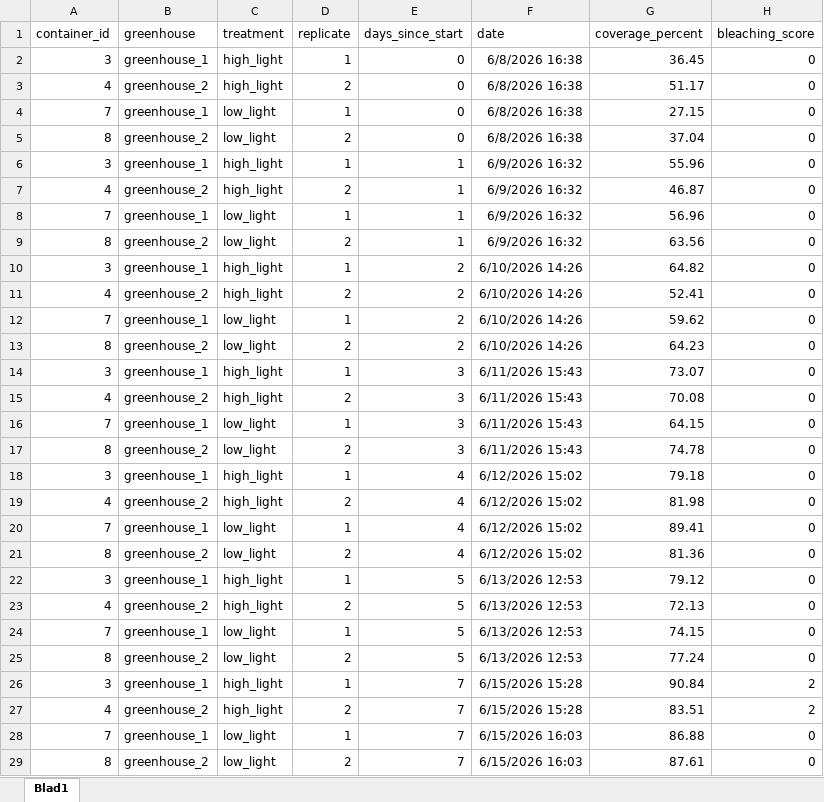
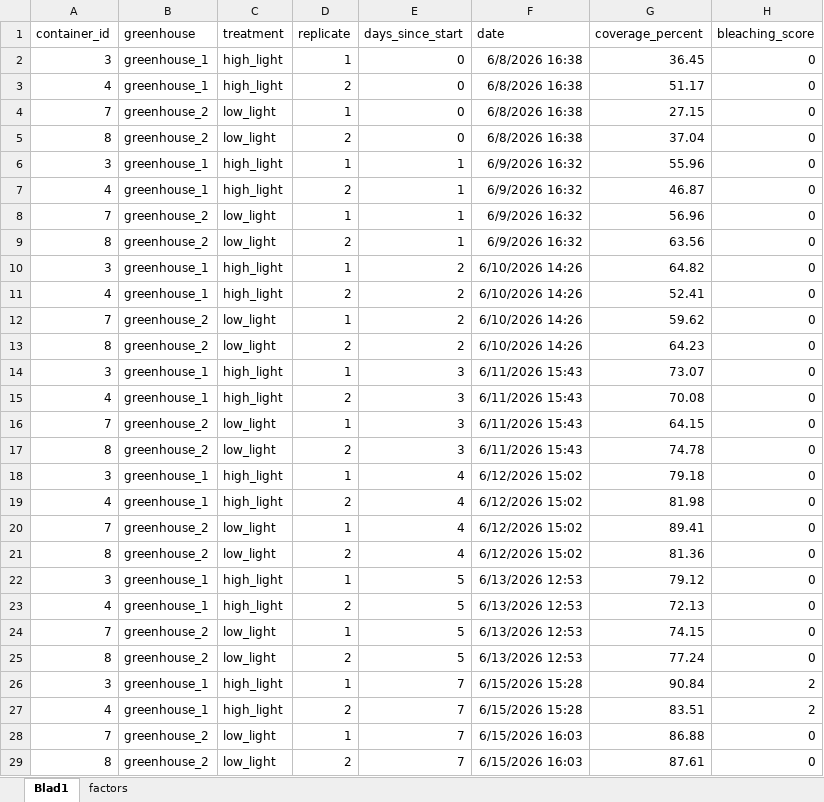
Before and after one commit to rubenuijtdewilligen/duckweed-rmbe, an Excel workbook: data/daily_measurements.xlsx, sheet Blad1, drawn as a sheet; only a part is shown; values as stored, in another font and other column widths than the file's, no borders; the diff covers the shown part only; the diff names each change by its address in the sheet, - before the commit and + after, or states it on an @@ line.

```diff
--- a/data/daily_measurements.xlsx (sheet Blad1)
+++ b/data/daily_measurements.xlsx (sheet Blad1)
+sheet tab: factors
-B3 (greenhouse): greenhouse_2
+B3 (greenhouse): greenhouse_1
-B4 (greenhouse): greenhouse_1
+B4 (greenhouse): greenhouse_2
-B7 (greenhouse): greenhouse_2
+B7 (greenhouse): greenhouse_1
-B8 (greenhouse): greenhouse_1
+B8 (greenhouse): greenhouse_2
-B11 (greenhouse): greenhouse_2
+B11 (greenhouse): greenhouse_1
-B12 (greenhouse): greenhouse_1
+B12 (greenhouse): greenhouse_2
-B15 (greenhouse): greenhouse_2
+B15 (greenhouse): greenhouse_1
-B16 (greenhouse): greenhouse_1
+B16 (greenhouse): greenhouse_2
-B19 (greenhouse): greenhouse_2
+B19 (greenhouse): greenhouse_1
-B20 (greenhouse): greenhouse_1
+B20 (greenhouse): greenhouse_2
-B23 (greenhouse): greenhouse_2
+B23 (greenhouse): greenhouse_1
-B24 (greenhouse): greenhouse_1
+B24 (greenhouse): greenhouse_2
-B27 (greenhouse): greenhouse_2
+B27 (greenhouse): greenhouse_1
-B28 (greenhouse): greenhouse_1
+B28 (greenhouse): greenhouse_2
```
Also changed, not shown: 12 edited cells elsewhere in this sheet, 1 other file.
